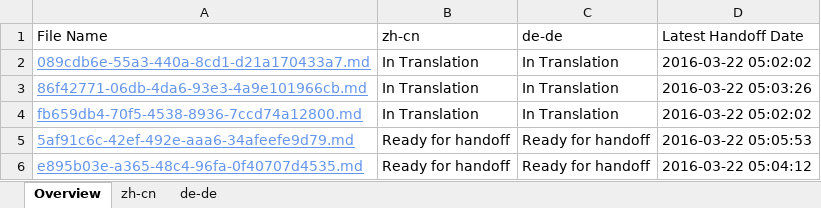
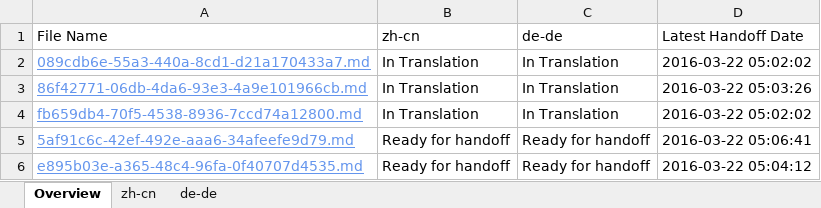
Before and after one commit to OpenLocalizationTestOrg/olhandback, an Excel workbook: ol-handback/OpenLocalizationTest/oltest/xinjiang/localization-status.xlsx, sheet Overview, drawn as a sheet; values as stored, in another font and other column widths than the file's, no borders; table styles not drawn; the diff names each change by its address in the sheet, - before the commit and + after, or states it on an @@ line.

Commit message:
Generate Report for Handoff

```diff
--- a/ol-handback/OpenLocalizationTest/oltest/xinjiang/localization-status.xlsx (sheet Overview)
+++ b/ol-handback/OpenLocalizationTest/oltest/xinjiang/localization-status.xlsx (sheet Overview)
-D5 (Latest Handoff Date): 2016-03-22 05:05:53
+D5 (Latest Handoff Date): 2016-03-22 05:06:41
```
Also changed, not shown: sheet de-de, sheet zh-cn.
